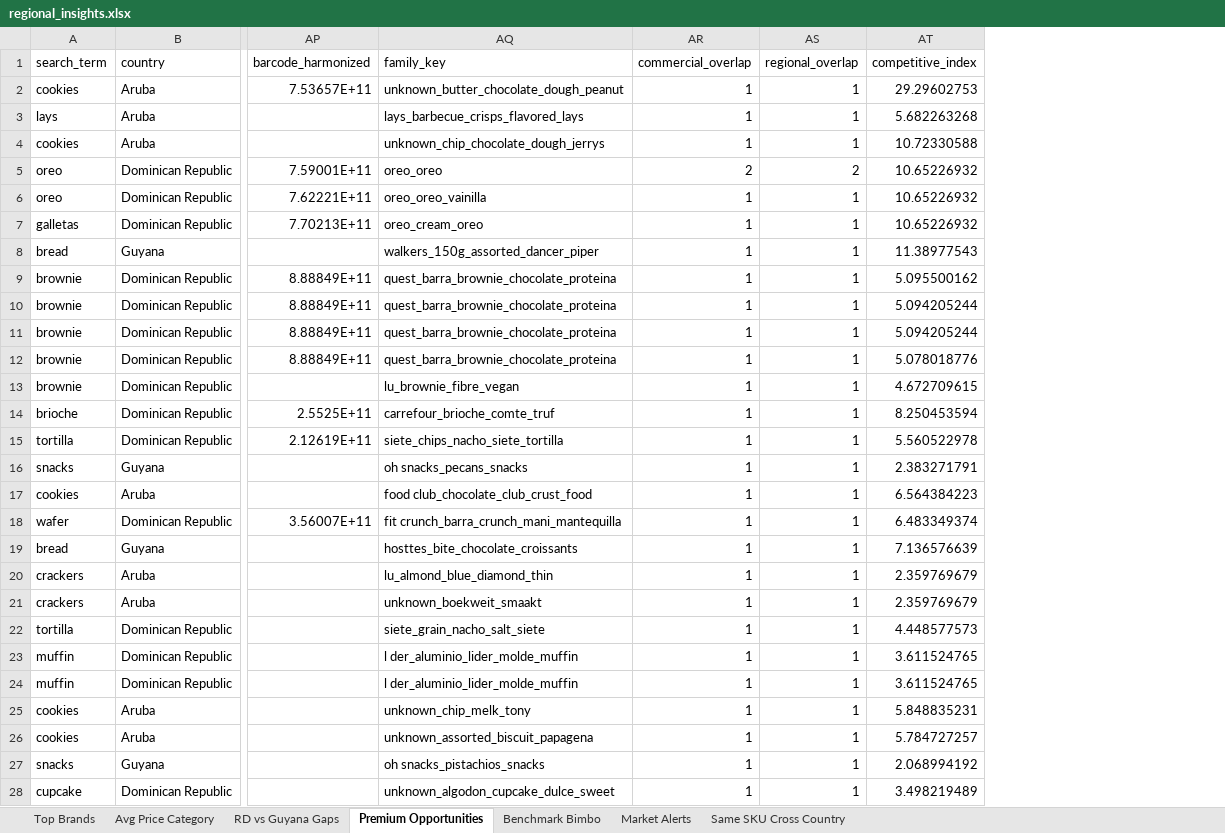
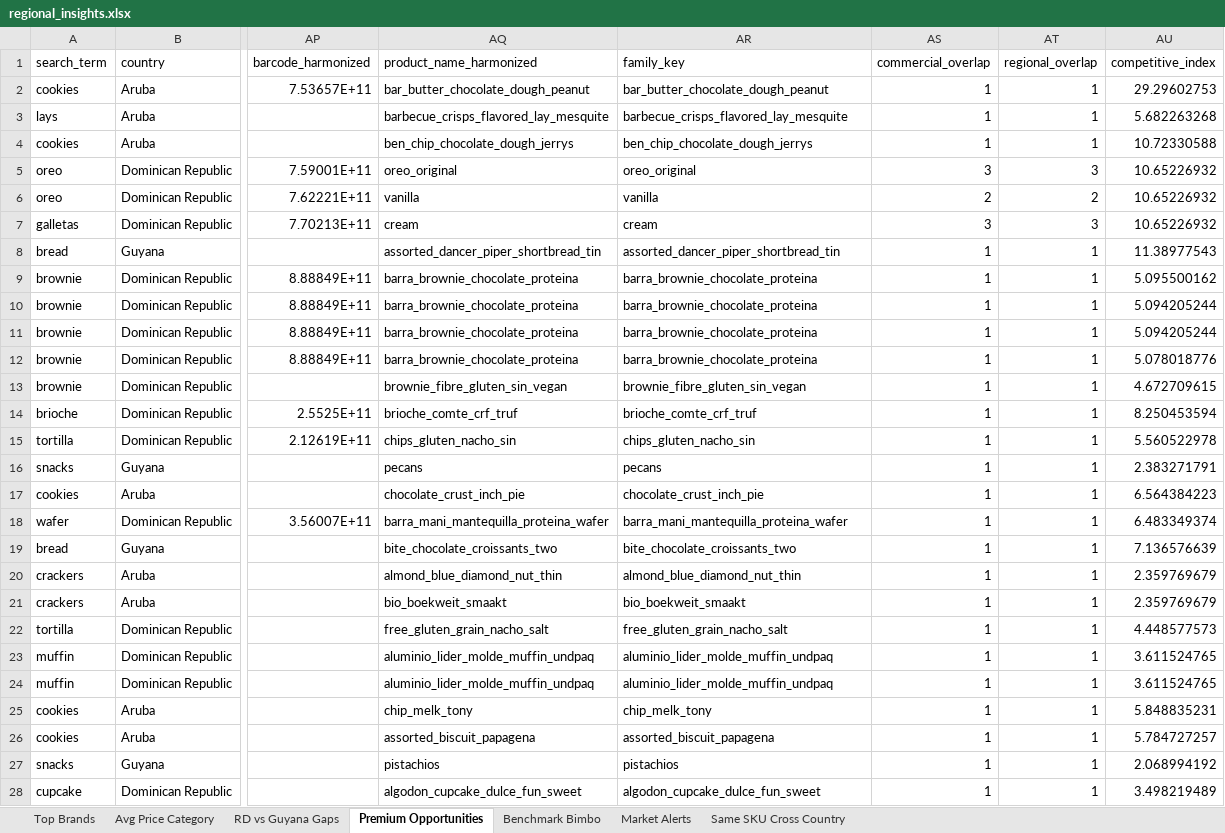
Before and after one commit to Colmau1971/caribbean_retail_ai, an Excel workbook: streamlit_data/regional_insights.xlsx, sheet Premium Opportunities, drawn as a sheet; only a part is shown, gaps mark what is left out; values as stored, in another font and other column widths than the file's, no borders; addresses are those after the commit; the diff covers the shown part only; the diff names each change by its address in the sheet, - before the commit and + after, or states it on an @@ line.

```diff
--- a/streamlit_data/regional_insights.xlsx (sheet Premium Opportunities)
+++ b/streamlit_data/regional_insights.xlsx (sheet Premium Opportunities)
+column AQ (product_name_harmonized), rows 2-28: bar_butter_chocolate_dough_peanut | barbecue_crisps_flavored_lay_mesquite | ben_chip_chocolate_dough_jerrys | oreo_original | vanilla | cream | assorted_dancer_piper_shortbread_tin | barra_brownie_chocolate_proteina | barra_brownie_chocolate_proteina | barra_brownie_chocolate_proteina | barra_brownie_chocolate_proteina | brownie_fibre_gluten_sin_vegan | brioche_comte_crf_truf | chips_gluten_nacho_sin | pecans | chocolate_crust_inch_pie | barra_mani_mantequilla_proteina_wafer | bite_chocolate_croissants_two | almond_blue_diamond_nut_thin | bio_boekweit_smaakt | free_gluten_grain_nacho_salt | aluminio_lider_molde_muffin_undpaq | aluminio_lider_molde_muffin_undpaq | chip_melk_tony | assorted_biscuit_papagena | pistachios | algodon_cupcake_dulce_fun_sweet
-AR2 (family_key): unknown_butter_chocolate_dough_peanut
+AR2 (family_key): bar_butter_chocolate_dough_peanut
-AR3 (family_key): lays_barbecue_crisps_flavored_lays
+AR3 (family_key): barbecue_crisps_flavored_lay_mesquite
-AR4 (family_key): unknown_chip_chocolate_dough_jerrys
+AR4 (family_key): ben_chip_chocolate_dough_jerrys
-AR5 (family_key): oreo_oreo
+AR5 (family_key): oreo_original
-AS5 (commercial_overlap): 2
+AS5 (commercial_overlap): 3
-AT5 (regional_overlap): 2
+AT5 (regional_overlap): 3
-AR6 (family_key): oreo_oreo_vainilla
+AR6 (family_key): vanilla
-AS6 (commercial_overlap): 1
+AS6 (commercial_overlap): 2
-AT6 (regional_overlap): 1
+AT6 (regional_overlap): 2
-AR7 (family_key): oreo_cream_oreo
+AR7 (family_key): cream
-AS7 (commercial_overlap): 1
+AS7 (commercial_overlap): 3
-AT7 (regional_overlap): 1
+AT7 (regional_overlap): 3
-AR8 (family_key): walkers_150g_assorted_dancer_piper
+AR8 (family_key): assorted_dancer_piper_shortbread_tin
-AR9:AR12 (family_key): quest_barra_brownie_chocolate_proteina
+AR9:AR12 (family_key): barra_brownie_chocolate_proteina
-AR13 (family_key): lu_brownie_fibre_vegan
+AR13 (family_key): brownie_fibre_gluten_sin_vegan
-AR14 (family_key): carrefour_brioche_comte_truf
+AR14 (family_key): brioche_comte_crf_truf
-AR15 (family_key): siete_chips_nacho_siete_tortilla
+AR15 (family_key): chips_gluten_nacho_sin
-AR16 (family_key): oh snacks_pecans_snacks
+AR16 (family_key): pecans
-AR17 (family_key): food club_chocolate_club_crust_food
+AR17 (family_key): chocolate_crust_inch_pie
-AR18 (family_key): fit crunch_barra_crunch_mani_mantequilla
+AR18 (family_key): barra_mani_mantequilla_proteina_wafer
-AR19 (family_key): hosttes_bite_chocolate_croissants
+AR19 (family_key): bite_chocolate_croissants_two
-AR20 (family_key): lu_almond_blue_diamond_thin
+AR20 (family_key): almond_blue_diamond_nut_thin
-AR21 (family_key): unknown_boekweit_smaakt
+AR21 (family_key): bio_boekweit_smaakt
-AR22 (family_key): siete_grain_nacho_salt_siete
+AR22 (family_key): free_gluten_grain_nacho_salt
-AR23:AR24 (family_key): l der_aluminio_lider_molde_muffin
+AR23:AR24 (family_key): aluminio_lider_molde_muffin_undpaq
-AR25 (family_key): unknown_chip_melk_tony
+AR25 (family_key): chip_melk_tony
-AR26 (family_key): unknown_assorted_biscuit_papagena
+AR26 (family_key): assorted_biscuit_papagena
-AR27 (family_key): oh snacks_pistachios_snacks
+AR27 (family_key): pistachios
-AR28 (family_key): unknown_algodon_cupcake_dulce_sweet
+AR28 (family_key): algodon_cupcake_dulce_fun_sweet
```
Also changed, not shown: 518 edited cells elsewhere in this sheet, sheet Same SKU Cross Country, streamlit_data/caribbean_master_latest.xlsx, streamlit_data/price_alerts.xlsx, 2 other files.
